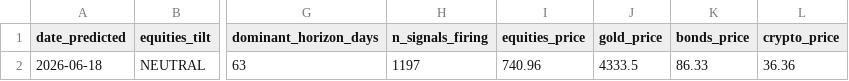
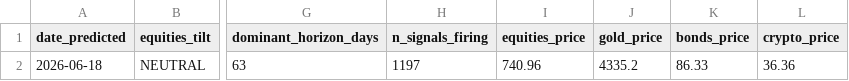
Before and after one commit to quantarram/quant-regime-research, a CSV file: notebooks/portfolio_predictions.csv, drawn as a sheet; only a part is shown, gaps mark what is left out; the diff names each change by its address in the sheet, - before the commit and + after, or states it on an @@ line.

```diff
--- a/notebooks/portfolio_predictions.csv
+++ b/notebooks/portfolio_predictions.csv
-J2 (gold_price): 4333.5
+J2 (gold_price): 4335.2
```
Also changed, not shown: notebooks/gold_predictions.csv, 2 other files.
